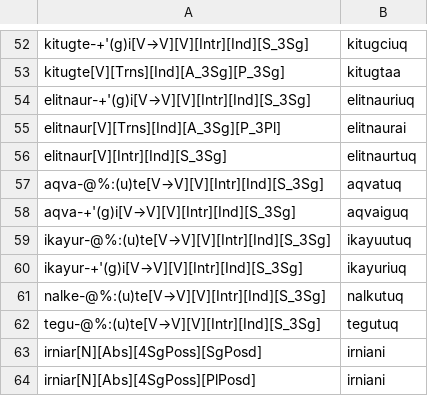
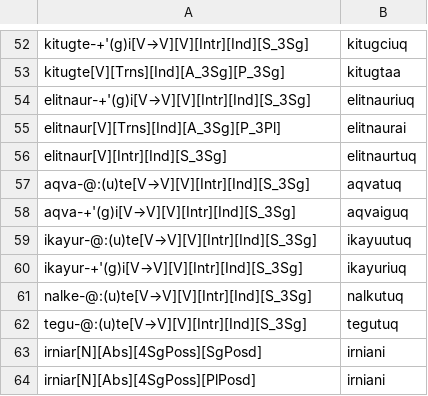
Before and after one commit to giellalt/lang-esu, a TSV file: esu.pairs.gold/Ch8.In-Chapter-Examples.tsv, drawn as a sheet; only a part is shown, gaps mark what is left out.

```diff
--- a/esu.pairs.gold/Ch8.In-Chapter-Examples.tsv
+++ b/esu.pairs.gold/Ch8.In-Chapter-Examples.tsv
@@ -56,8 +56,8 @@ elitnaur[V][Trns][Ind][A_3Sg][P_3Pl]	elitnaurai
 elitnaur[V][Intr][Ind][S_3Sg]	elitnaurtuq
-aqva-@%:(u)te[V→V][V][Intr][Ind][S_3Sg]	aqvatuq
+aqva-@:(u)te[V→V][V][Intr][Ind][S_3Sg]	aqvatuq
 aqva-+'(g)i[V→V][V][Intr][Ind][S_3Sg]	aqvaiguq
-ikayur-@%:(u)te[V→V][V][Intr][Ind][S_3Sg]	ikayuutuq
+ikayur-@:(u)te[V→V][V][Intr][Ind][S_3Sg]	ikayuutuq
 ikayur-+'(g)i[V→V][V][Intr][Ind][S_3Sg]	ikayuriuq
-nalke-@%:(u)te[V→V][V][Intr][Ind][S_3Sg]	nalkutuq
-tegu-@%:(u)te[V→V][V][Intr][Ind][S_3Sg]	tegutuq
+nalke-@:(u)te[V→V][V][Intr][Ind][S_3Sg]	nalkutuq
+tegu-@:(u)te[V→V][V][Intr][Ind][S_3Sg]	tegutuq
 irniar[N][Abs][4SgPoss][SgPosd]	irniani
```
Also changed, not shown: esu.pairs.gold/Ch10.In-Chapter-Examples.tsv.
